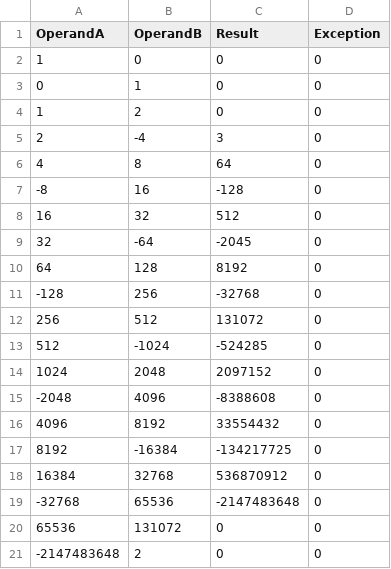
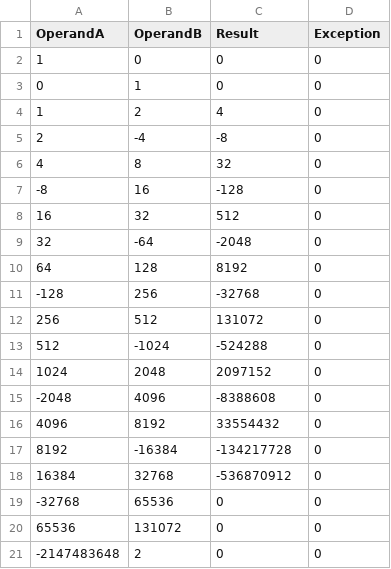
Before and after one commit to ayhong16/ece350-cpu, a CSV file: multdiv-main/multbasic_actual.csv, drawn as a sheet.

```diff
--- a/multdiv-main/multbasic_actual.csv
+++ b/multdiv-main/multbasic_actual.csv
@@ -3,8 +3,8 @@ OperandA, OperandB, Result, Exception
           0,          1,          0,0
-          1,          2,          0,0
-          2,         -4,          3,0
-          4,          8,         64,0
+          1,          2,          4,0
+          2,         -4,         -8,0
+          4,          8,         32,0
          -8,         16,       -128,0
          16,         32,        512,0
-         32,        -64,      -2045,0
+         32,        -64,      -2048,0
          64,        128,       8192,0
@@ -12,3 +12,3 @@ OperandA, OperandB, Result, Exception
         256,        512,     131072,0
-        512,      -1024,    -524285,0
+        512,      -1024,    -524288,0
        1024,       2048,    2097152,0
@@ -16,5 +16,5 @@ OperandA, OperandB, Result, Exception
        4096,       8192,   33554432,0
-       8192,     -16384, -134217725,0
-      16384,      32768,  536870912,0
-     -32768,      65536,-2147483648,0
+       8192,     -16384, -134217728,0
+      16384,      32768, -536870912,0
+     -32768,      65536,          0,0
       65536,     131072,          0,0
```
Also changed, not shown: multdiv-main/multbasic_diff.csv, 7 other files.
